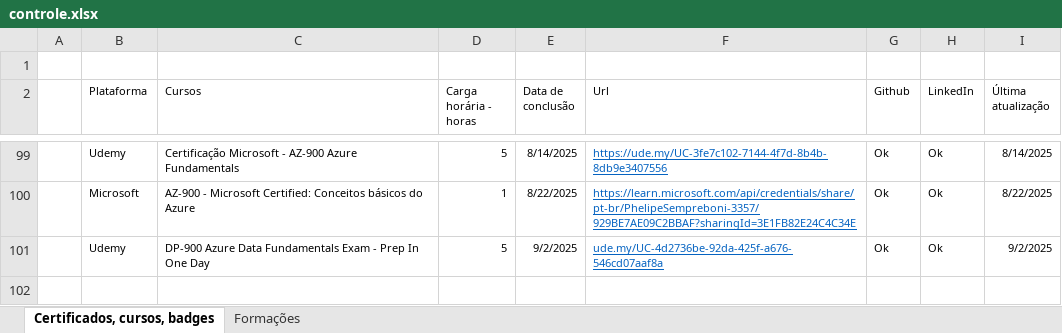
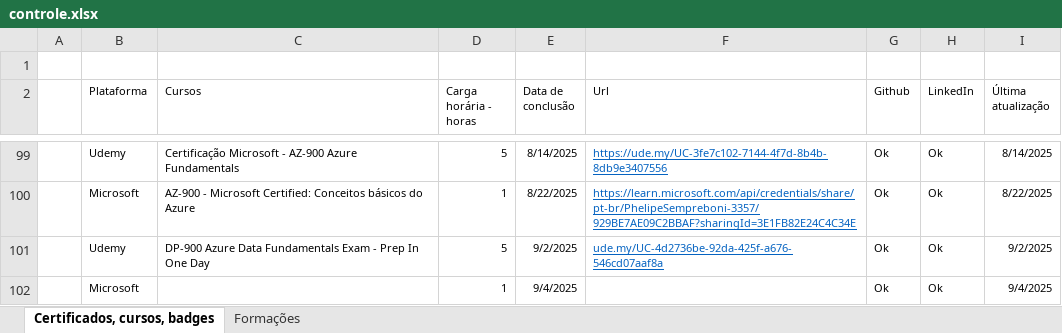
Before and after one commit to Phelipe-Sempreboni/certificates, an Excel workbook: controle/controle.xlsx, sheet Certificados, cursos, badges, drawn as a sheet; only a part is shown, gaps mark what is left out; values as stored, in another font and other column widths than the file's, no borders; the diff names each change by its address in the sheet, - before the commit and + after, or states it on an @@ line.

Commit message:
Criação e atualização de arquivos

```diff
--- a/controle/controle.xlsx (sheet Certificados, cursos, badges)
+++ b/controle/controle.xlsx (sheet Certificados, cursos, badges)
+row 102:  | Microsoft |  | 1 | 9/4/2025 |  | Ok | Ok | 9/4/2025
```
Also changed, not shown: 1 other file.
